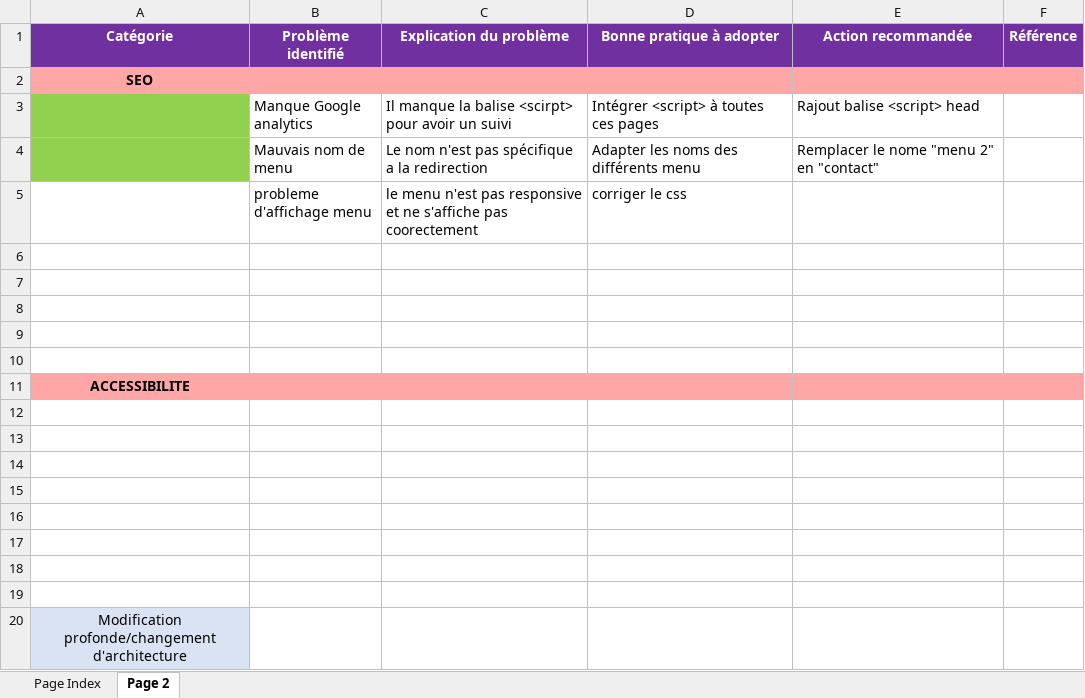
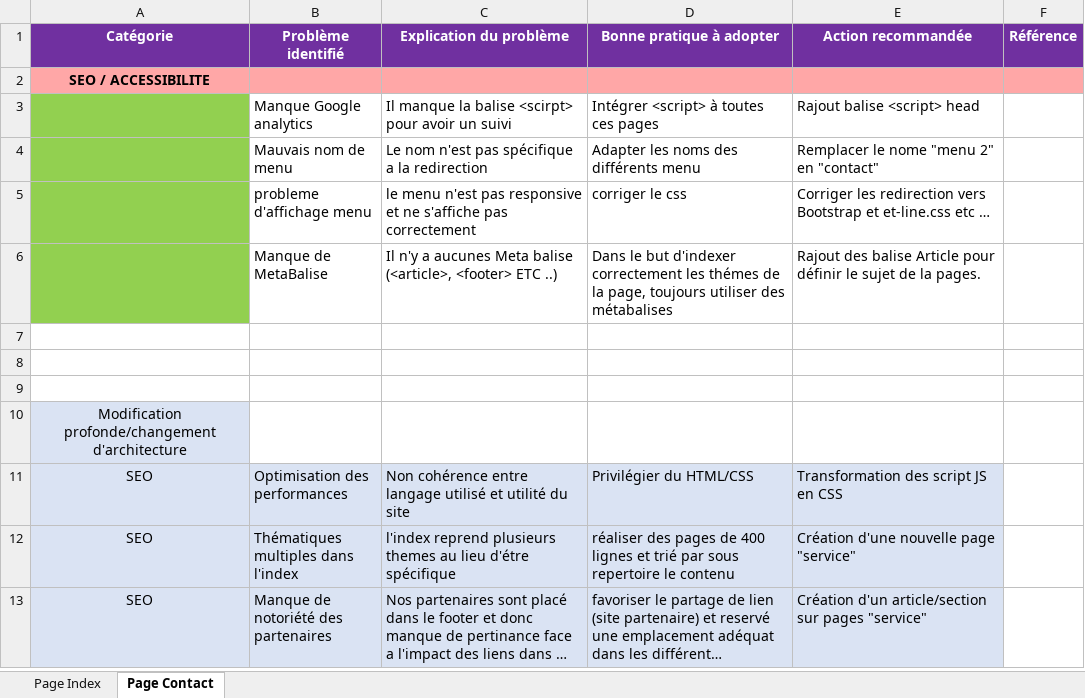
Before and after one commit to JeremyTar/JeremyTardini_4_19072021, an Excel workbook: Modèle-audit-SEO.xlsx, sheet Page Contact, drawn as a sheet; only a part is shown; the shorter side is filled out with more unchanged rows; long unchanged cells end in …; values as stored, in another font and other column widths than the file's, no borders; removed rows and columns are numbered as before the commit, all else as after; the diff names each change by its address in the sheet, - before the commit and + after, or states it on an @@ line.

```diff
--- a/Modèle-audit-SEO.xlsx (sheet Page Contact)
+++ b/Modèle-audit-SEO.xlsx (sheet Page Contact)
-sheet tab: Page 2
+sheet tab: Page Contact
-A2 (Catégorie): SEO
+A2 (Catégorie): SEO / ACCESSIBILITE
-A5:A6 fill: none
+A5:A6 fill: #92D050
-C5 (Explication du problème): …s'affiche pas coorectement
+C5 (Explication du problème): …s'affiche pas correctement
-E5 (Action recommandée): (empty)
+E5 (Action recommandée): Corriger les redirection vers Bootstrap et et-line.css etc …
-row 6: (empty)
+row 6:  | Manque de MetaBalise | Il n'y a aucunes Meta balise (<article>, <footer> ETC ..) | Dans le but d'indexer correctement les thémes de la page, toujours utiliser des métabalises | Rajout des balise Article pour définir le sujet de la pages.
-row 7: (empty)
-row 8: (empty)
-row 9: (empty)
-row 10: (empty)
-row 11: ACCESSIBILITE
-row 12: (empty)
-row 13: (empty)
-row 14: (empty)
-row 15: (empty)
-row 16: (empty)
```
Also changed, not shown: sheet Page Index, 3 other files.
